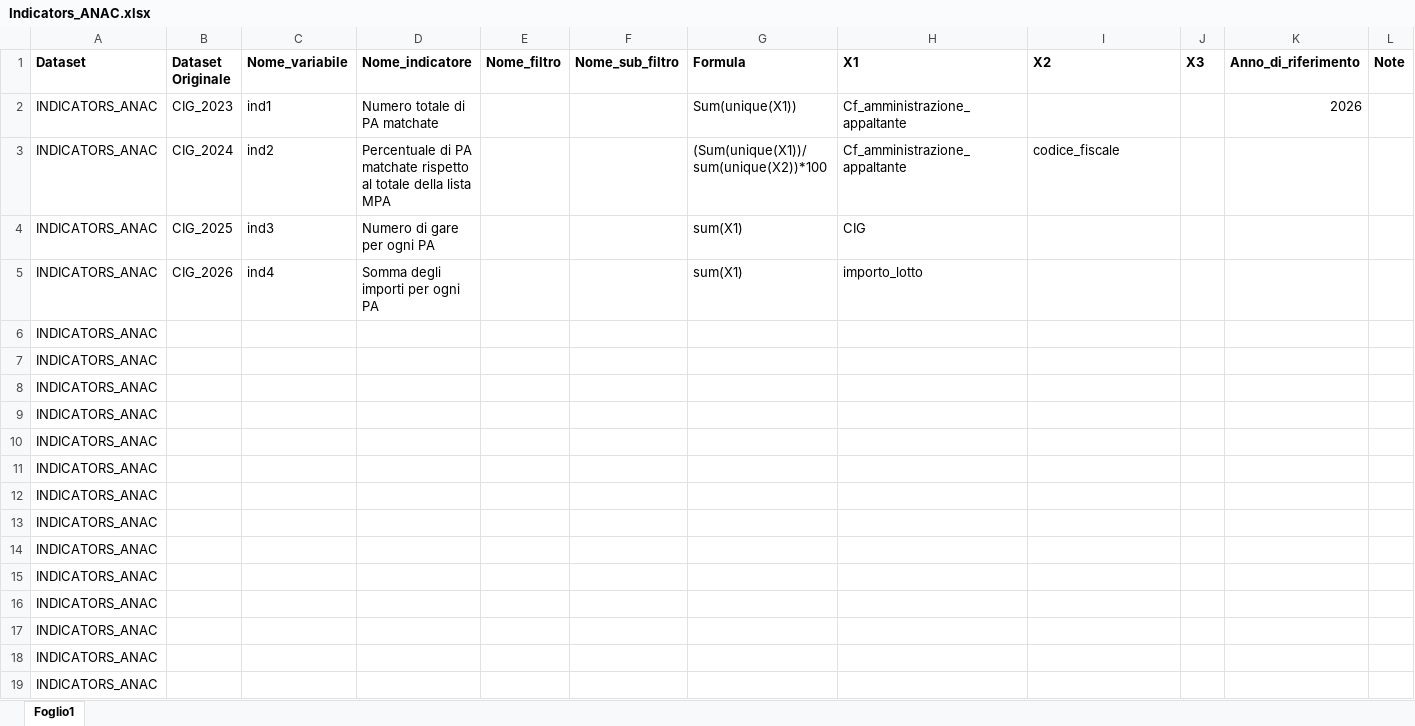
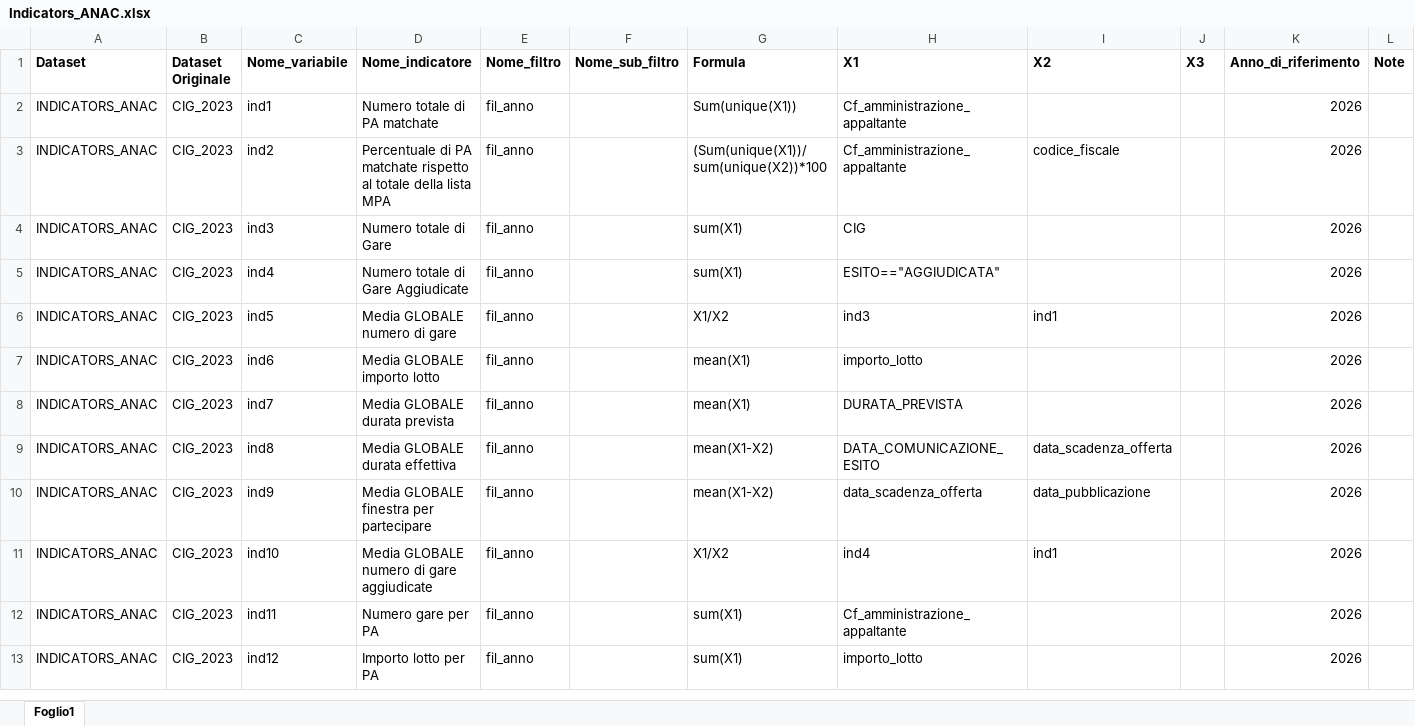
Before and after one commit to gaiascarponi/Sistema-Informativo-di-Monitoraggio, an Excel workbook: 02_Metadata/ANAC/Indicators_ANAC.xlsx, sheet Foglio1, drawn as a sheet; only a part is shown; values as stored, in another font and other column widths than the file's, no borders; removed rows and columns are numbered as before the commit, all else as after; the diff covers the shown part only; the diff names each change by its address in the sheet, - before the commit and + after, or states it on an @@ line.

Commit message:
ANAC

```diff
--- a/02_Metadata/ANAC/Indicators_ANAC.xlsx (sheet Foglio1)
+++ b/02_Metadata/ANAC/Indicators_ANAC.xlsx (sheet Foglio1)
-E2:E4 (Nome_filtro): (empty)
+E2:E4 (Nome_filtro): fil_anno
-B3 (Dataset Originale): CIG_2024
+B3 (Dataset Originale): CIG_2023
-K3:K4 (Anno_di_riferimento): (empty)
+K3:K4 (Anno_di_riferimento): 2026
-B4 (Dataset Originale): CIG_2025
+B4 (Dataset Originale): CIG_2023
-D4 (Nome_indicatore): Numero di gare per ogni PA
+D4 (Nome_indicatore): Numero totale di Gare
+row 5: INDICATORS_ANAC | CIG_2023 | ind4 | Numero totale di Gare Aggiudicate | fil_anno |  | sum(X1) | ESITO=="AGGIUDICATA" |  |  | 2026
+row 6: INDICATORS_ANAC | CIG_2023 | ind5 | Media GLOBALE numero di gare | fil_anno |  | X1/X2 | ind3 | ind1 |  | 2026
+row 7: INDICATORS_ANAC | CIG_2023 | ind6 | Media GLOBALE importo lotto | fil_anno |  | mean(X1) | importo_lotto |  |  | 2026
+row 8: INDICATORS_ANAC | CIG_2023 | ind7 | Media GLOBALE durata prevista | fil_anno |  | mean(X1) | DURATA_PREVISTA |  |  | 2026
+row 9: INDICATORS_ANAC | CIG_2023 | ind8 | Media GLOBALE durata effettiva | fil_anno |  | mean(X1-X2) | DATA_COMUNICAZIONE_ESITO | data_scadenza_offerta |  | 2026
+row 10: INDICATORS_ANAC | CIG_2023 | ind9 | Media GLOBALE finestra per partecipare | fil_anno |  | mean(X1-X2) | data_scadenza_offerta | data_pubblicazione |  | 2026
+row 11: INDICATORS_ANAC | CIG_2023 | ind10 | Media GLOBALE numero di gare aggiudicate | fil_anno |  | X1/X2 | ind4 | ind1 |  | 2026
+row 12: INDICATORS_ANAC | CIG_2023 | ind11 | Numero gare per PA | fil_anno |  | sum(X1) | Cf_amministrazione_appaltante |  |  | 2026
-B13 (Dataset Originale): CIG_2026
+B13 (Dataset Originale): CIG_2023
-C13 (Nome_variabile): ind4
+C13 (Nome_variabile): ind12
-D13 (Nome_indicatore): Somma degli importi per ogni PA
+D13 (Nome_indicatore): Importo lotto per PA
-E13 (Nome_filtro): (empty)
+E13 (Nome_filtro): fil_anno
-K13 (Anno_di_riferimento): (empty)
+K13 (Anno_di_riferimento): 2026
-row 6: INDICATORS_ANAC
-row 7: INDICATORS_ANAC
-row 8: INDICATORS_ANAC
-row 9: INDICATORS_ANAC
-row 10: INDICATORS_ANAC
-row 11: INDICATORS_ANAC
-row 12: INDICATORS_ANAC
-row 13: INDICATORS_ANAC
-row 14: INDICATORS_ANAC
-row 15: INDICATORS_ANAC
-row 16: INDICATORS_ANAC
-row 17: INDICATORS_ANAC
-row 18: INDICATORS_ANAC
-row 19: INDICATORS_ANAC
```
Also changed, not shown: 14 added rows and 4 removed rows elsewhere in this sheet, 10 other files.
